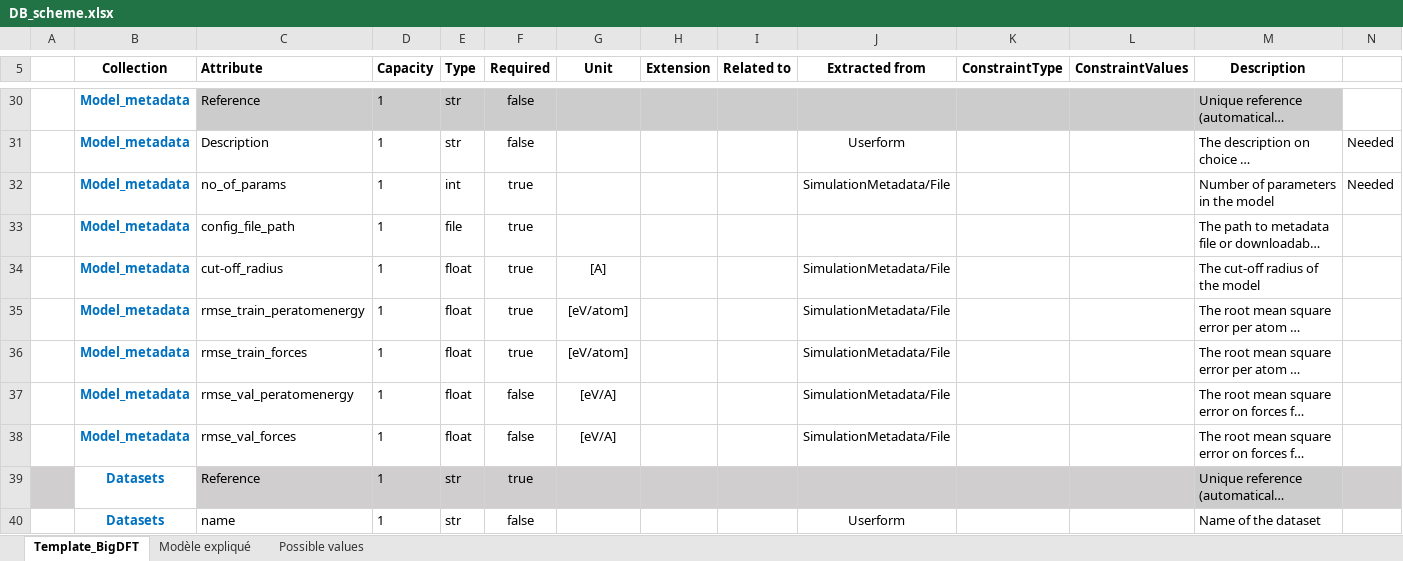
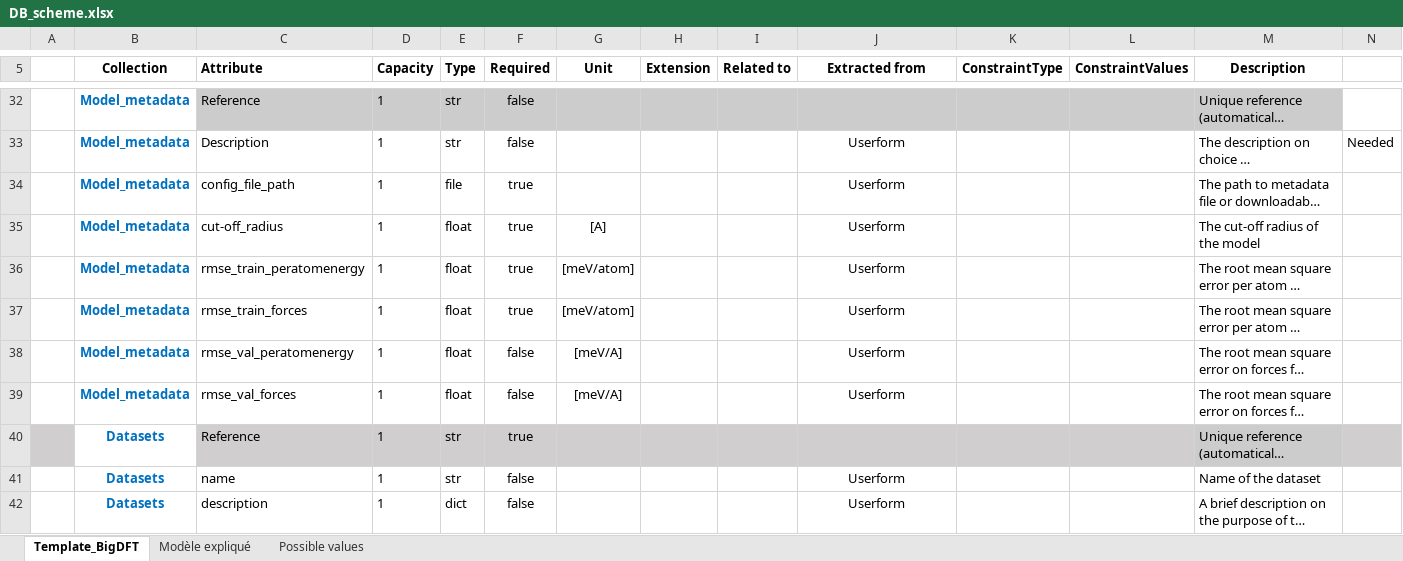
Before and after one commit to aksam432/WP3, an Excel workbook: Schema/DB_scheme.xlsx, sheet Template_BigDFT, drawn as a sheet; only a part is shown, gaps mark what is left out; the shorter side is filled out with more unchanged rows; long unchanged cells end in …; values as stored, in another font and other column widths than the file's, no borders; removed rows and columns are numbered as before the commit, all else as after; the diff covers the shown part only; the diff names each change by its address in the sheet, - before the commit and + after, or states it on an @@ line.

Commit message:
Updated schema to include models for long range einteractions and introdcution of labels

```diff
--- a/Schema/DB_scheme.xlsx (sheet Template_BigDFT)
+++ b/Schema/DB_scheme.xlsx (sheet Template_BigDFT)
-row 32:  | Model_metadata | no_of_params | 1 | int | true |  |  |  | SimulationMetadata/File |  |  | Number of parameters in the model | Needed
-J34 (Extracted from): (empty)
+J34 (Extracted from): Userform
-J35:J39 (Extracted from): SimulationMetadata/File
+J35:J39 (Extracted from): Userform
-G36:G37 (Unit): [eV/atom]
+G36:G37 (Unit): [meV/atom]
-G38:G39 (Unit): [eV/A]
+G38:G39 (Unit): [meV/A]
```
Also changed, not shown: 2 added rows and 12 edited cells elsewhere in this sheet.
